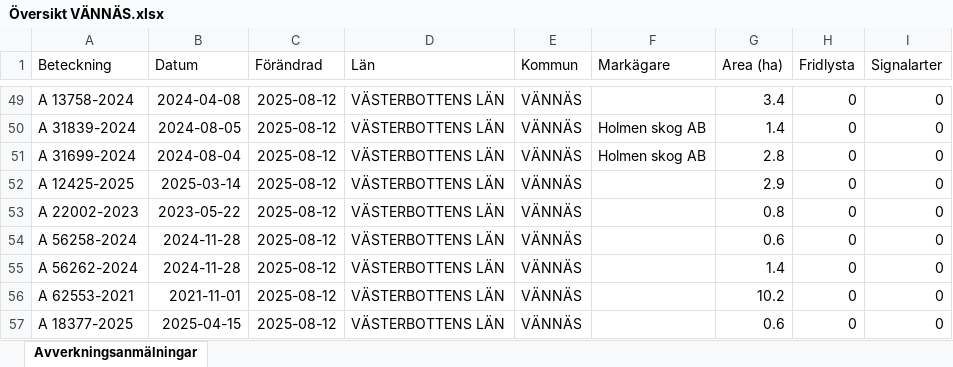
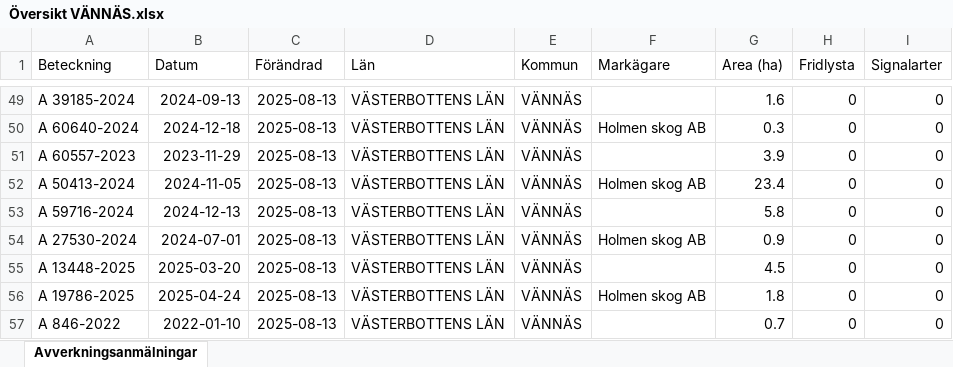
Before and after one commit to klasma/Logging_2460, an Excel workbook: Översikt VÄNNÄS.xlsx, sheet Avverkningsanmälningar, drawn as a sheet; only a part is shown, gaps mark what is left out; values as stored, in another font and other column widths than the file's, no borders; the diff covers the shown part only; the diff names each change by its address in the sheet, - before the commit and + after, or states it on an @@ line.

```diff
--- a/Översikt VÄNNÄS.xlsx (sheet Avverkningsanmälningar)
+++ b/Översikt VÄNNÄS.xlsx (sheet Avverkningsanmälningar)
-A49 (Beteckning): A 13758-2024
+A49 (Beteckning): A 39185-2024
-B49 (Datum): 2024-04-08
+B49 (Datum): 2024-09-13
-C49:C57 (Förändrad): 2025-08-12
+C49:C57 (Förändrad): 2025-08-13
-G49 (Area (ha)): 3.4
+G49 (Area (ha)): 1.6
-A50 (Beteckning): A 31839-2024
+A50 (Beteckning): A 60640-2024
-B50 (Datum): 2024-08-05
+B50 (Datum): 2024-12-18
-G50 (Area (ha)): 1.4
+G50 (Area (ha)): 0.3
-A51 (Beteckning): A 31699-2024
+A51 (Beteckning): A 60557-2023
-B51 (Datum): 2024-08-04
+B51 (Datum): 2023-11-29
-F51 (Markägare): Holmen skog AB
+F51 (Markägare): (empty)
-G51 (Area (ha)): 2.8
+G51 (Area (ha)): 3.9
-A52 (Beteckning): A 12425-2025
+A52 (Beteckning): A 50413-2024
-B52 (Datum): 2025-03-14
+B52 (Datum): 2024-11-05
-F52 (Markägare): (empty)
+F52 (Markägare): Holmen skog AB
-G52 (Area (ha)): 2.9
+G52 (Area (ha)): 23.4
-A53 (Beteckning): A 22002-2023
+A53 (Beteckning): A 59716-2024
-B53 (Datum): 2023-05-22
+B53 (Datum): 2024-12-13
-G53 (Area (ha)): 0.8
+G53 (Area (ha)): 5.8
-A54 (Beteckning): A 56258-2024
+A54 (Beteckning): A 27530-2024
-B54 (Datum): 2024-11-28
+B54 (Datum): 2024-07-01
-F54 (Markägare): (empty)
+F54 (Markägare): Holmen skog AB
-G54 (Area (ha)): 0.6
+G54 (Area (ha)): 0.9
-A55 (Beteckning): A 56262-2024
+A55 (Beteckning): A 13448-2025
-B55 (Datum): 2024-11-28
+B55 (Datum): 2025-03-20
-G55 (Area (ha)): 1.4
+G55 (Area (ha)): 4.5
-A56 (Beteckning): A 62553-2021
+A56 (Beteckning): A 19786-2025
-B56 (Datum): 2021-11-01
+B56 (Datum): 2025-04-24
-F56 (Markägare): (empty)
+F56 (Markägare): Holmen skog AB
-G56 (Area (ha)): 10.2
+G56 (Area (ha)): 1.8
-A57 (Beteckning): A 18377-2025
+A57 (Beteckning): A 846-2022
-B57 (Datum): 2025-04-15
+B57 (Datum): 2022-01-10
-G57 (Area (ha)): 0.6
+G57 (Area (ha)): 0.7
```
Also changed, not shown: 782 edited cells elsewhere in this sheet, artfynd/A 19776-2025 artfynd.xlsx, artfynd/A 21711-2025 artfynd.xlsx, 41 other files.
